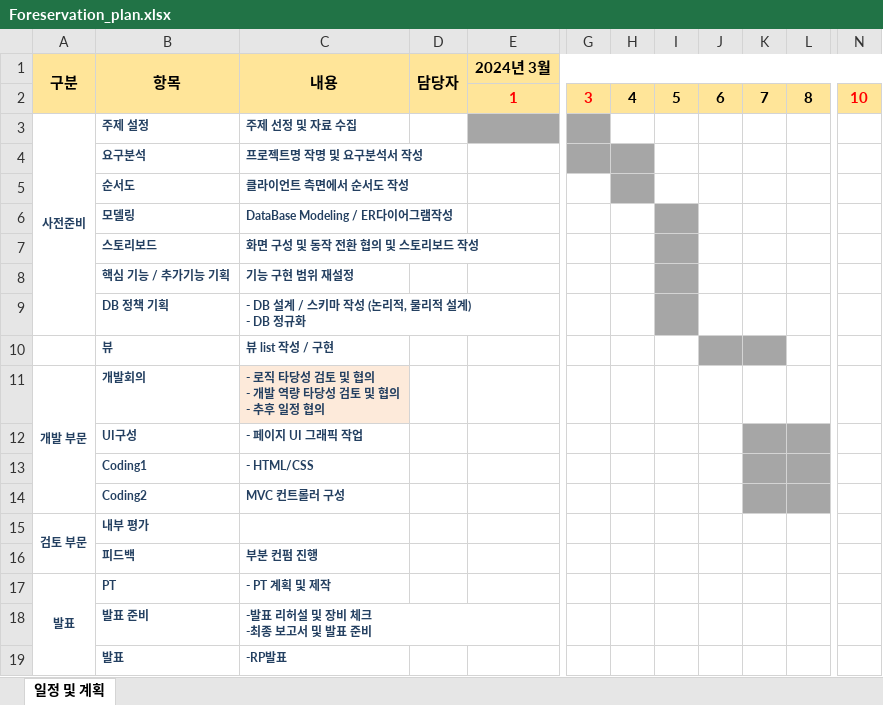
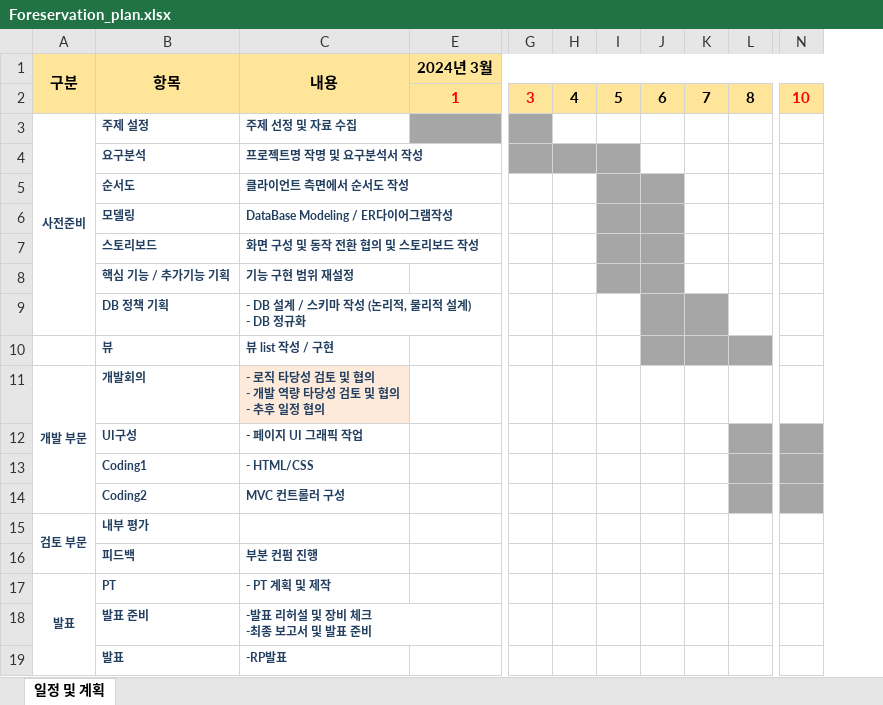
Before and after one commit to hyunsoo513/Foreservation, an Excel workbook: document/Foreservation_plan.xlsx, sheet 일정 및 계획, drawn as a sheet; only a part is shown, gaps mark what is left out; values as stored, in another font and other column widths than the file's, no borders; the diff names each change by its address in the sheet, - before the commit and + after, or states it on an @@ line.

```diff
--- a/document/Foreservation_plan.xlsx (sheet 일정 및 계획)
+++ b/document/Foreservation_plan.xlsx (sheet 일정 및 계획)
@@ column D (담당자) hidden, empty @@
-I4 fill: none
+I4 fill: #A6A6A6
-H5 fill: #A6A6A6
+H5 fill: none
-I5:J5 fill: none
+I5:J5 fill: #A6A6A6
-J6:J8 fill: none
+J6:J8 fill: #A6A6A6
-I9 fill: #A6A6A6
+I9 fill: none
-J9:K9 fill: none
+J9:K9 fill: #A6A6A6
-L10 fill: none
+L10 fill: #A6A6A6
-K12:K14 fill: #A6A6A6
+K12:K14 fill: none
-N12:N14 fill: none
+N12:N14 fill: #A6A6A6
```
Also changed, not shown: 14 other files.
